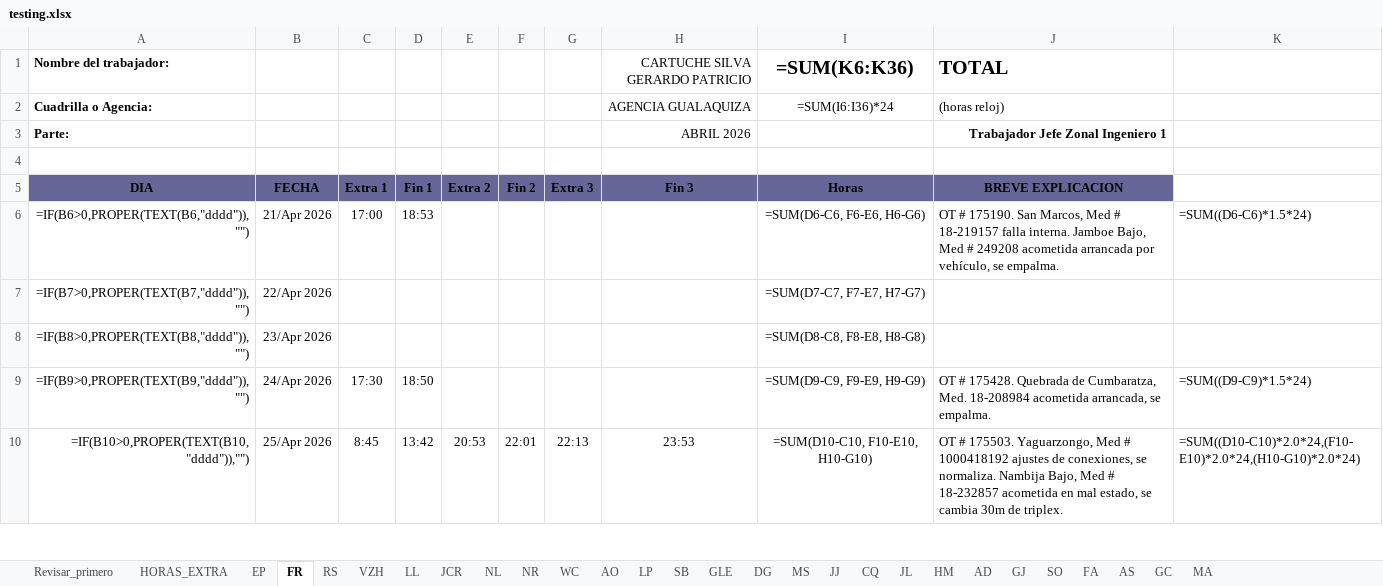
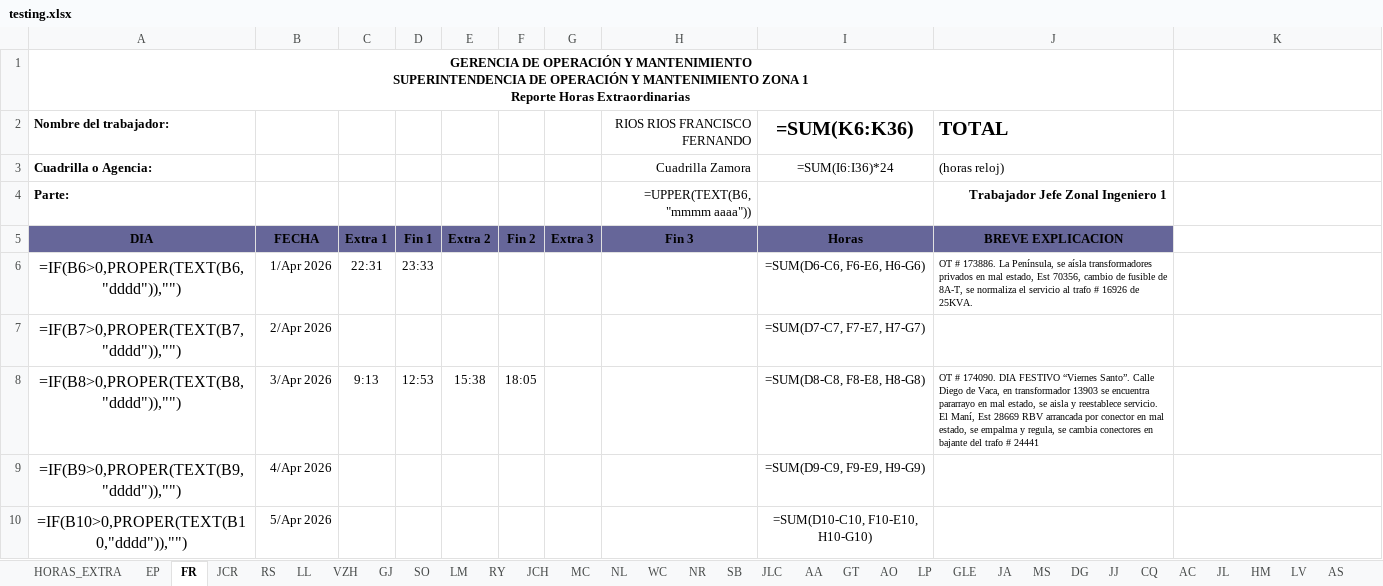
Before and after one commit to ernestopalacios/ordenes_de_trabajo, an Excel workbook: reporte/testing.xlsx, sheet FR, drawn as a sheet; only a part is shown; values as stored, in another font and other column widths than the file's, no borders; formulas without a stored value are shown as written; conditional formats not drawn; removed rows and columns are numbered as before the commit, all else as after; ↵ is a line break in a cell; the diff covers the shown part only; the diff names each change by its address in the sheet, - before the commit and + after, or states it on an @@ line.

Commit message:
Checkpoint - 27 abril - falta marca de agua en PDF y reogranizar la Generacion de Horas Extra

```diff
--- a/reporte/testing.xlsx (sheet FR)
+++ b/reporte/testing.xlsx (sheet FR)
-sheet tab: Revisar_primero
+sheet tab: LM
+sheet tab: RY
+sheet tab: JCH
+sheet tab: MC
+sheet tab: JLC
+sheet tab: AA
+sheet tab: GT
+sheet tab: JA
+sheet tab: AC
+sheet tab: LV
@@ sheet tab order changed: HORAS_EXTRA | EP | FR | JCR | RS | LL | VZH | GJ | SO | LM | RY | JCH | MC | NL | WC | NR | SB | JLC | AA | GT | AO | LP | GLE | JA | MS | DG | JJ | CQ | AC | JL | HM | LV | AS @@
+row 1: GERENCIA DE OPERACIÓN Y MANTENIMIENTO ↵ SUPERINTENDENCIA DE OPERACIÓN Y MANTENIMIENTO ZONA 1 ↵ Reporte Horas Extraordinarias
-H2: CARTUCHE SILVA GERARDO PATRICIO
+H2: RIOS RIOS FRANCISCO FERNANDO
-H3 (RIOS RIOS FRANCISCO FERNANDO): AGENCIA GUALAQUIZA
+H3 (RIOS RIOS FRANCISCO FERNANDO): Cuadrilla Zamora
-H4 (RIOS RIOS FRANCISCO FERNANDO): ABRIL 2026
+H4 (RIOS RIOS FRANCISCO FERNANDO): =UPPER(TEXT(B6, "mmmm aaaa"))
-row 4: (empty)
@@ A6:A10 text size: larger, alignment: right → center @@
-B6: 21/Apr 2026
+B6: 1/Apr 2026
-C6: 17:00
+C6: 22:31
-D6: 18:53
+D6: 23:33
-J6 (TOTAL): OT # 175190. San Marcos, Med # 18-219157 falla interna. Jamboe Bajo, Med # 249208 acometida arrancada por vehículo, se empalma.
+J6 (TOTAL): OT # 173886. La Península, se aísla transformadores privados en mal estado, Est 70356, cambio de fusible de 8A-T, se normaliza el servicio al trafo # 16926 de 25KVA.
@@ J6 text size: smaller @@
-K6: =SUM((D6-C6)*1.5*24)
+K6: (empty)
-B7: 22/Apr 2026
+B7: 2/Apr 2026
-B8: 23/Apr 2026
+B8: 3/Apr 2026
-C8: (empty)
+C8: 9:13
-D8: (empty)
+D8: 12:53
-E8: (empty)
+E8: 15:38
-F8: (empty)
+F8: 18:05
-J8 (TOTAL): (empty)
+J8 (TOTAL): OT # 174090. DIA FESTIVO “Viernes Santo”. Calle Diego de Vaca, en transformador 13903 se encuentra pararrayo en mal estado, se aisla y reestablece servicio. El Maní, Est 28669 RBV arrancada por conector en mal estado, se empalma y regula, se cambia conectores en bajante del trafo # 24441
-B9: 24/Apr 2026
+B9: 4/Apr 2026
-C9: 17:30
+C9: (empty)
-D9: 18:50
+D9: (empty)
-J9 (TOTAL): OT # 175428. Quebrada de Cumbaratza, Med. 18-208984 acometida arrancada, se empalma.
+J9 (TOTAL): (empty)
-K9: =SUM((D9-C9)*1.5*24)
+K9: (empty)
-B10: 25/Apr 2026
+B10: 5/Apr 2026
-C10: 8:45
+C10: (empty)
-D10: 13:42
+D10: (empty)
-E10: 20:53
+E10: (empty)
-F10: 22:01
+F10: (empty)
-G10: 22:13
+G10: (empty)
-H10 (RIOS RIOS FRANCISCO FERNANDO): 23:53
+H10 (RIOS RIOS FRANCISCO FERNANDO): (empty)
-J10 (TOTAL): OT # 175503. Yaguarzongo, Med # 1000418192 ajustes de conexiones, se normaliza. Nambija Bajo, Med # 18-232857 acometida en mal estado, se cambia 30m de triplex.
+J10 (TOTAL): (empty)
-K10: =SUM((D10-C10)*2.0*24,(F10-E10)*2.0*24,(H10-G10)*2.0*24)
+K10: (empty)
```
Also changed, not shown: 52 edited cells and cell formats elsewhere in this sheet, sheet AO, sheet LP, sheet VZH, sheet DG, sheet WC, sheet NL, 20 more sheets, other sheet tabs, hidden cells, charts or pictures, models/he_2026_plantilla.xlsx, models/hora_extra_template.xlsx, 8 other files.
